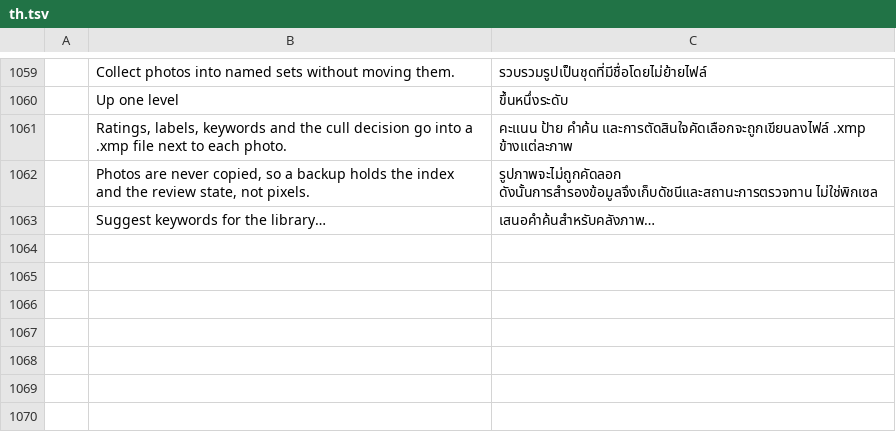
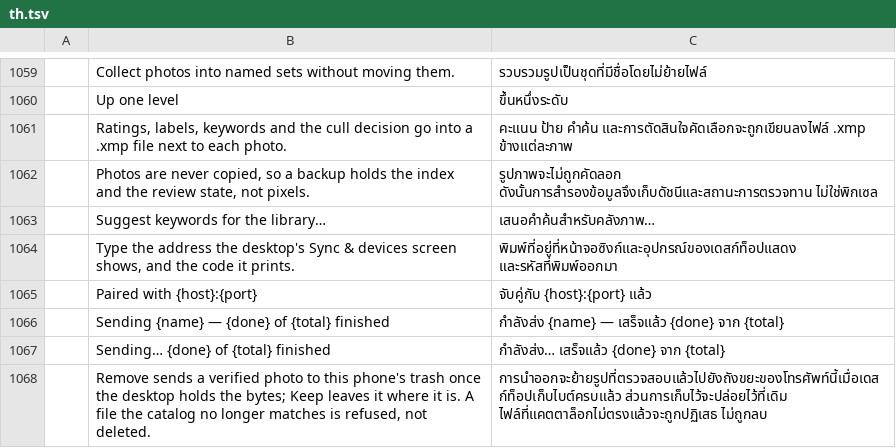
Before and after one commit to Topzic/sortlens-rust, a TSV file: crates/ui/src/i18n/th.tsv, drawn as a sheet; only a part is shown, gaps mark what is left out.

Commit message:
feat: the phone link's pair, sending and remove sentences speak the interface language
send_section painted five English literals and one English instruction: the address
instruction above the desktop field, `Paired with {host}:{port}`, `Testing
{host}:{port}…`, both `Sending…` progress lines and the note under the remove
switch. All six now go through the catalogues, so a phone set to Arabic meets its own
language at every step of a pairing and a run.

The paired sentence and both progress lines are `crate::i18n::fmt` templates: the host,
the photograph's name and the counts are values, and the counts fill from
`crate::i18n::count`, so an Arabic run writes `٣ من ٥` where English writes `3 of 5`. The address
instruction and the remove note are `tl!` calls. English keeps every word it painted.
`Testing {host}:{port}…` reuses a row the catalogues already had; the other five are
new rows in each of the six catalogues.

`the_phone_links_pair_and_sending_lines_speak_the_interface_language` reads `shell.rs`
back, requires all six routes and rejects the bare literals and `format!` twins, then
renders each template in English to hold the sentence a person reads today, then English
unchanged and the Arabic rows. Proved to bite: the paired label back as a `format!` fails
it with `the phone link still paints "format!(\"Paired with"`.

ROADMAP's SL-L07 row records the family, drops the pair-and-remove bullet from the sweep's
remaining list, adds the Send button's own `Send the selection ({n})` and names it as next;
the row stays unticked. UX.md and ARCHITECTURE.md §8.4 record the route.

Gates: cargo fmt --all; cargo clippy -p sortlens-ui --all-targets -- -D warnings; the two
targeted tests; cargo xtask ci; cargo xtask snapshot (5 passed); cargo xtask deny (ok);
cargo xtask screenshots (30 passed, 1 ignored, no baseline moved). `crates/ui` changed, so
`cargo xtask mobile` is CI's job: this machine has no Android NDK and no Xcode.

```diff
--- a/crates/ui/src/i18n/th.tsv
+++ b/crates/ui/src/i18n/th.tsv
@@ -1063 +1063,6 @@
 	Suggest keywords for the library…	เสนอคำค้นสำหรับคลังภาพ…
+	Type the address the desktop's Sync & devices screen shows, and the code it prints.	พิมพ์ที่อยู่ที่หน้าจอซิงก์และอุปกรณ์ของเดสก์ท็อปแสดง และรหัสที่พิมพ์ออกมา
+	Paired with {host}:{port}	จับคู่กับ {host}:{port} แล้ว
+	Sending {name} — {done} of {total} finished	กำลังส่ง {name} — เสร็จแล้ว {done} จาก {total}
+	Sending… {done} of {total} finished	กำลังส่ง… เสร็จแล้ว {done} จาก {total}
+	Remove sends a verified photo to this phone's trash once the desktop holds the bytes; Keep leaves it where it is. A file the catalog no longer matches is refused, not deleted.	การนำออกจะย้ายรูปที่ตรวจสอบแล้วไปยังถังขยะของโทรศัพท์นี้เมื่อเดสก์ท็อปเก็บไบต์ครบแล้ว ส่วนการเก็บไว้จะปล่อยไว้ที่เดิม ไฟล์ที่แคตตาล็อกไม่ตรงแล้วจะถูกปฏิเสธ ไม่ถูกลบ
```
Also changed, not shown: crates/ui/src/i18n/ar.tsv, crates/ui/src/i18n/ja.tsv, 8 other files.
